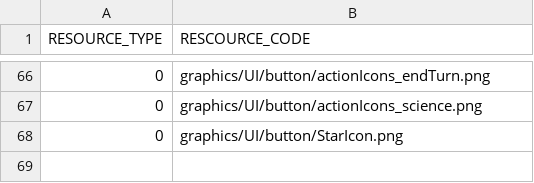
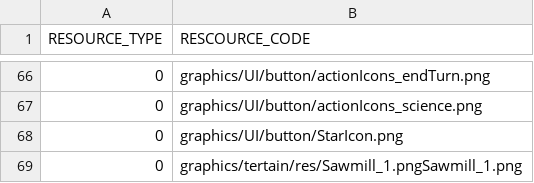
Before and after one commit to HUMANIII/Polytopia, a CSV file: Polytopia-bin/Scripts/SceneTitleResourceList.csv, drawn as a sheet; only a part is shown, gaps mark what is left out.

```diff
--- a/Polytopia-bin/Scripts/SceneTitleResourceList.csv
+++ b/Polytopia-bin/Scripts/SceneTitleResourceList.csv
@@ -68 +68,2 @@ RESOURCE_TYPE,RESCOURCE_CODE
 0,graphics/UI/button/StarIcon.png
+0,graphics/tertain/res/Sawmill_1.pngSawmill_1.png
```
Also changed, not shown: Polytopia-bin/Scripts/ButtonInfoList.csv, 21 other files.
